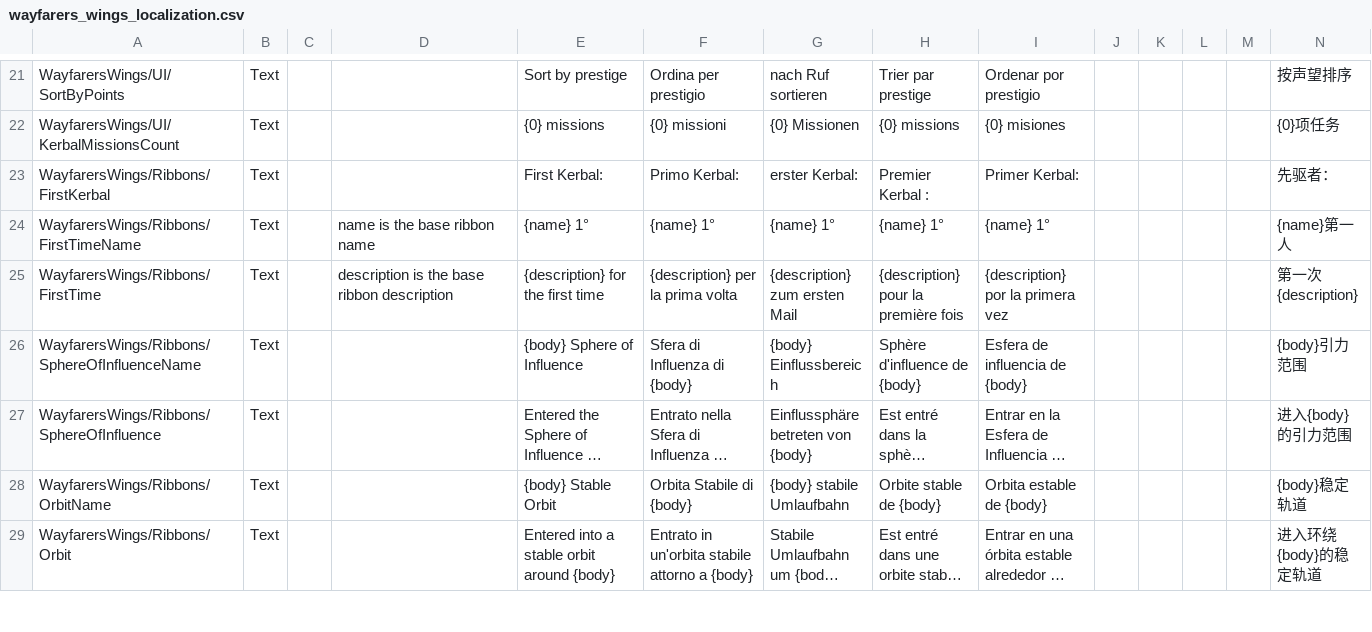
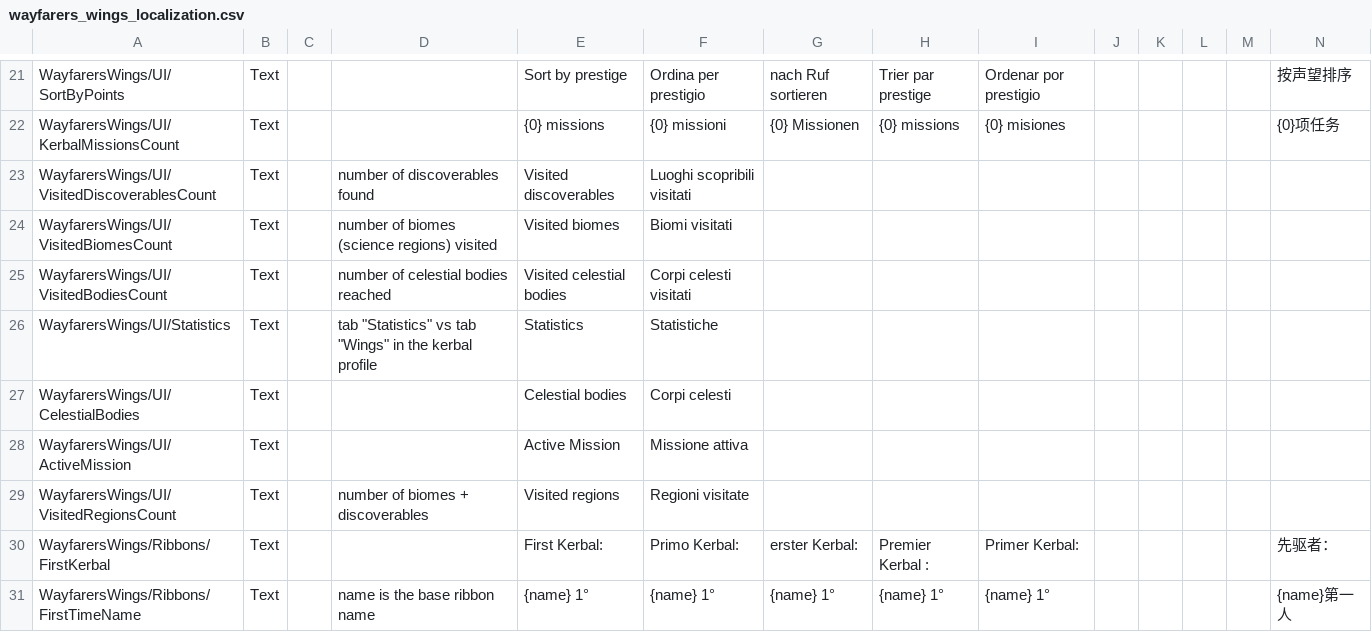
Before and after one commit to Kerbalight/WayfarersWings, a CSV file: plugin_template/localizations/wayfarers_wings_localization.csv, drawn as a sheet; only a part is shown, gaps mark what is left out; the shorter side is filled out with more unchanged rows; long unchanged cells end in …; rows hold the shown columns only; the diff names each change by its address in the sheet, - before the commit and + after, or states it on an @@ line.

Commit message:
Show statistics in the kerbal panel

```diff
--- a/plugin_template/localizations/wayfarers_wings_localization.csv
+++ b/plugin_template/localizations/wayfarers_wings_localization.csv
+row 23: WayfarersWings/UI/VisitedDiscoverablesCount | Text |  | number of discoverables found | Visited discoverables | Luoghi scopribili visitati
+row 24: WayfarersWings/UI/VisitedBiomesCount | Text |  | number of biomes (science regions) visited | Visited biomes | Biomi visitati
+row 25: WayfarersWings/UI/VisitedBodiesCount | Text |  | number of celestial bodies reached | Visited celestial bodies | Corpi celesti visitati
+row 26: WayfarersWings/UI/Statistics | Text |  | tab "Statistics" vs tab "Wings" in the kerbal profile | Statistics | Statistiche
+row 27: WayfarersWings/UI/CelestialBodies | Text |  |  | Celestial bodies | Corpi celesti
+row 28: WayfarersWings/UI/ActiveMission | Text |  |  | Active Mission | Missione attiva
+row 29: WayfarersWings/UI/VisitedRegionsCount | Text |  | number of biomes + discoverables | Visited regions | Regioni visitate
```
Also changed, not shown: 13 other files.
